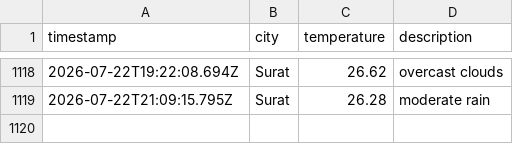
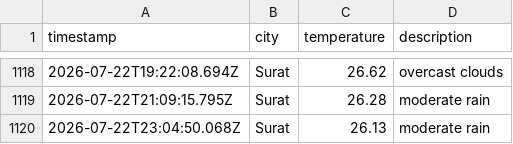
Before and after one commit to rumanakadri/weatherAppJS, a CSV file: data/weather_log.csv, drawn as a sheet; only a part is shown, gaps mark what is left out.

```diff
--- a/data/weather_log.csv
+++ b/data/weather_log.csv
@@ -1119 +1119,2 @@ timestamp,city,temperature,description
 2026-07-22T21:09:15.795Z,Surat,26.28,moderate rain
+2026-07-22T23:04:50.068Z,Surat,26.13,moderate rain
```
Also changed, not shown: 1 other file.
